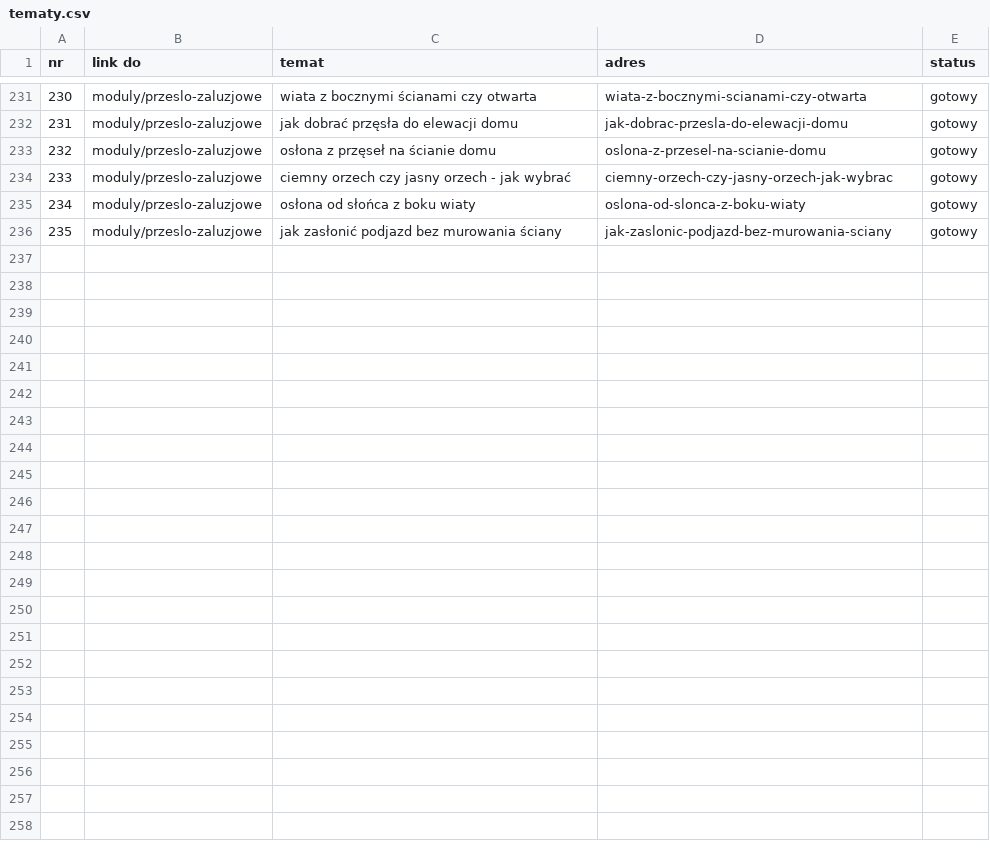
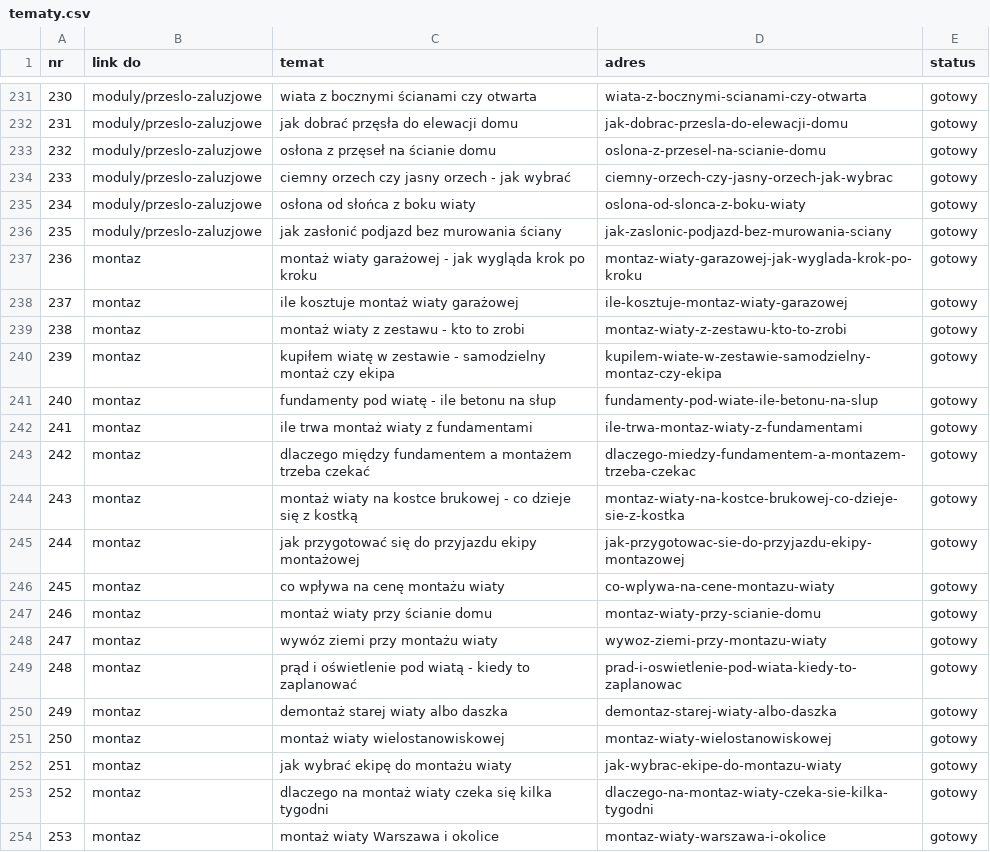
Before and after one commit to knz75/carportactive, a CSV file: pseo/tematy.csv, drawn as a sheet; only a part is shown, gaps mark what is left out; the diff names each change by its address in the sheet, - before the commit and + after, or states it on an @@ line.

Commit message:
Montaz, ceny viaty, 18 tematow montaz

```diff
--- a/pseo/tematy.csv
+++ b/pseo/tematy.csv
+row 237: 236 | montaz | montaż wiaty garażowej - jak wygląda krok po kroku | montaz-wiaty-garazowej-jak-wyglada-krok-po-kroku | gotowy
+row 238: 237 | montaz | ile kosztuje montaż wiaty garażowej | ile-kosztuje-montaz-wiaty-garazowej | gotowy
+row 239: 238 | montaz | montaż wiaty z zestawu - kto to zrobi | montaz-wiaty-z-zestawu-kto-to-zrobi | gotowy
+row 240: 239 | montaz | kupiłem wiatę w zestawie - samodzielny montaż czy ekipa | kupilem-wiate-w-zestawie-samodzielny-montaz-czy-ekipa | gotowy
+row 241: 240 | montaz | fundamenty pod wiatę - ile betonu na słup | fundamenty-pod-wiate-ile-betonu-na-slup | gotowy
+row 242: 241 | montaz | ile trwa montaż wiaty z fundamentami | ile-trwa-montaz-wiaty-z-fundamentami | gotowy
+row 243: 242 | montaz | dlaczego między fundamentem a montażem trzeba czekać | dlaczego-miedzy-fundamentem-a-montazem-trzeba-czekac | gotowy
+row 244: 243 | montaz | montaż wiaty na kostce brukowej - co dzieje się z kostką | montaz-wiaty-na-kostce-brukowej-co-dzieje-sie-z-kostka | gotowy
+row 245: 244 | montaz | jak przygotować się do przyjazdu ekipy montażowej | jak-przygotowac-sie-do-przyjazdu-ekipy-montazowej | gotowy
+row 246: 245 | montaz | co wpływa na cenę montażu wiaty | co-wplywa-na-cene-montazu-wiaty | gotowy
+row 247: 246 | montaz | montaż wiaty przy ścianie domu | montaz-wiaty-przy-scianie-domu | gotowy
+row 248: 247 | montaz | wywóz ziemi przy montażu wiaty | wywoz-ziemi-przy-montazu-wiaty | gotowy
+row 249: 248 | montaz | prąd i oświetlenie pod wiatą - kiedy to zaplanować | prad-i-oswietlenie-pod-wiata-kiedy-to-zaplanowac | gotowy
+row 250: 249 | montaz | demontaż starej wiaty albo daszka | demontaz-starej-wiaty-albo-daszka | gotowy
+row 251: 250 | montaz | montaż wiaty wielostanowiskowej | montaz-wiaty-wielostanowiskowej | gotowy
+row 252: 251 | montaz | jak wybrać ekipę do montażu wiaty | jak-wybrac-ekipe-do-montazu-wiaty | gotowy
+row 253: 252 | montaz | dlaczego na montaż wiaty czeka się kilka tygodni | dlaczego-na-montaz-wiaty-czeka-sie-kilka-tygodni | gotowy
+row 254: 253 | montaz | montaż wiaty Warszawa i okolice | montaz-wiaty-warszawa-i-okolice | gotowy
```
Also changed, not shown: 56 other files.
